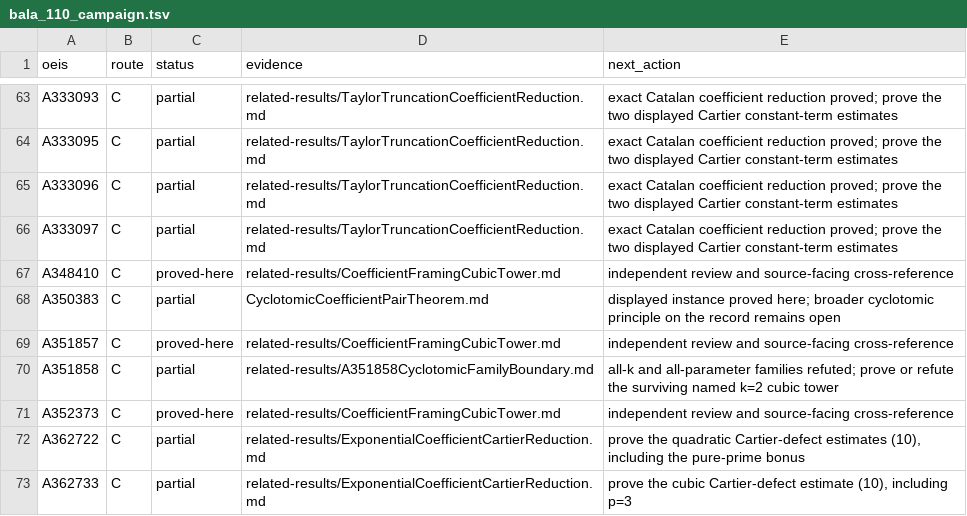
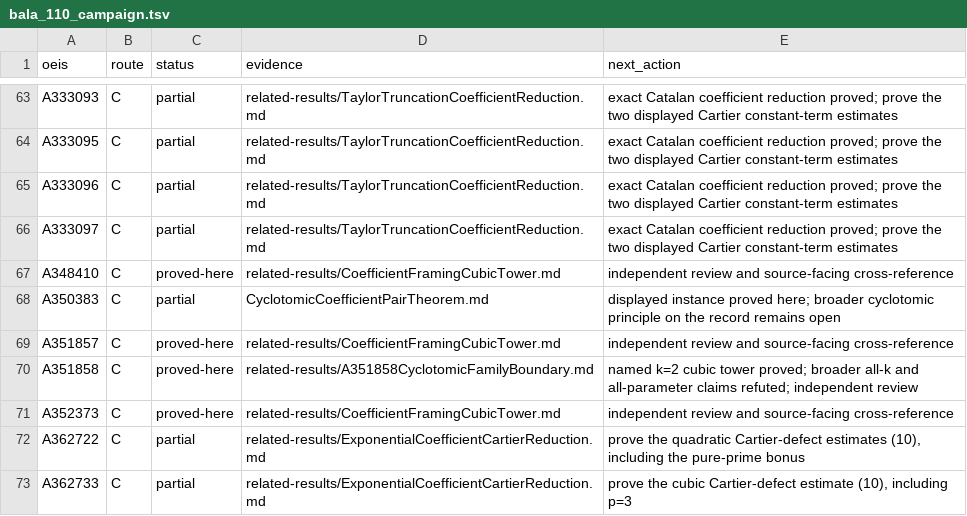
Before and after one commit to rbajaj5/a183068-supercongruence, a TSV file: data/bala_110_campaign.tsv, drawn as a sheet; only a part is shown, gaps mark what is left out.

Commit message:
Prove the named A351858 cubic tower

```diff
--- a/data/bala_110_campaign.tsv
+++ b/data/bala_110_campaign.tsv
@@ -69,3 +69,3 @@ A350383	C	partial	CyclotomicCoefficientPairTheorem.md	displayed instance proved
 A351857	C	proved-here	related-results/CoefficientFramingCubicTower.md	independent review and source-facing cross-reference
-A351858	C	partial	related-results/A351858CyclotomicFamilyBoundary.md	all-k and all-parameter families refuted; prove or refute the surviving named k=2 cubic tower
+A351858	C	proved-here	related-results/A351858CyclotomicFamilyBoundary.md	named k=2 cubic tower proved; broader all-k and all-parameter claims refuted; independent review
 A352373	C	proved-here	related-results/CoefficientFramingCubicTower.md	independent review and source-facing cross-reference
```
Also changed, not shown: 6 other files.
